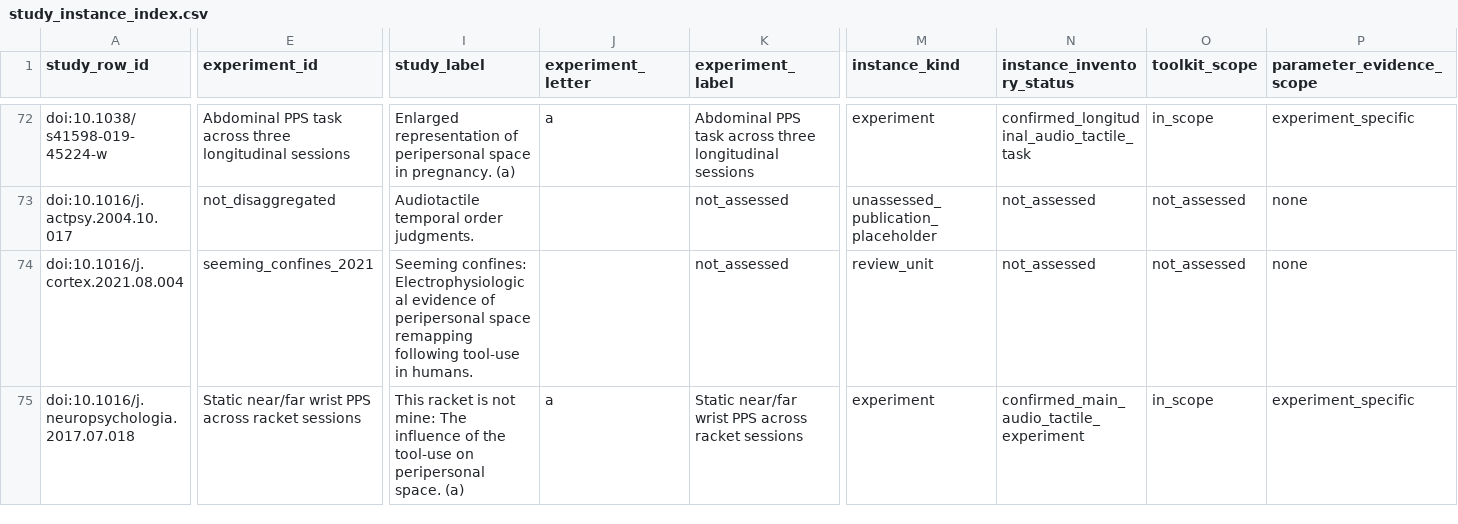
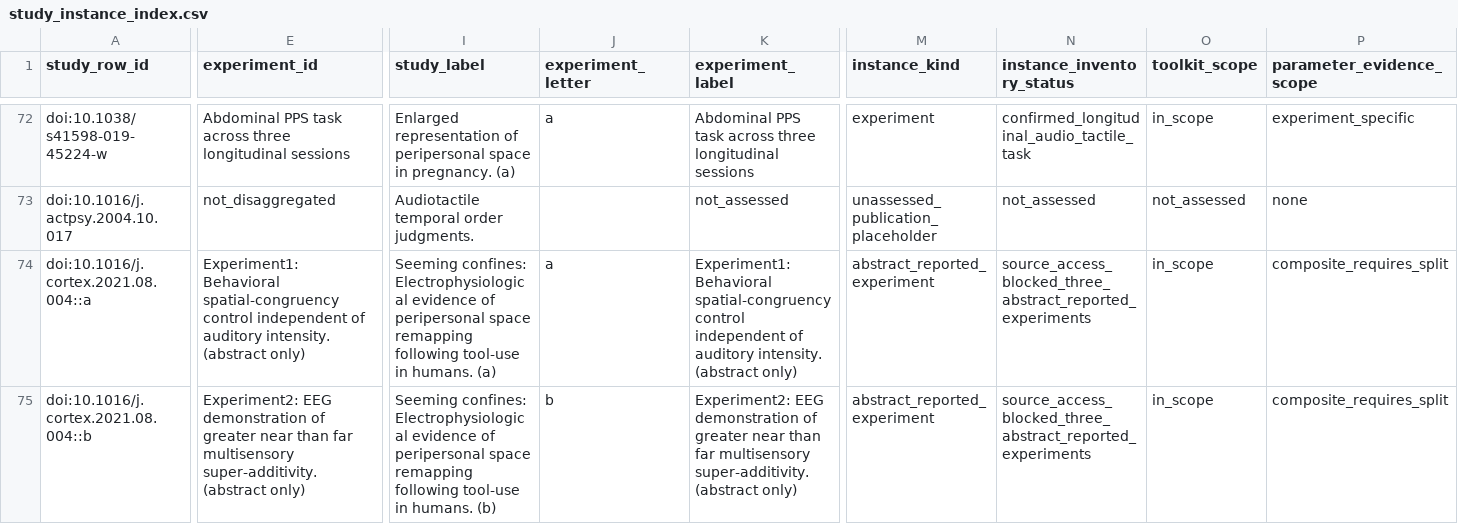
Before and after one commit to GeorgeFejer91/pps-kit, a CSV file: For-AI/research/literature/audiotactile-paper-metadata-audit/publication-parameter-matrix/study_instance_index.csv, drawn as a sheet; only a part is shown, gaps mark what is left out; the shorter side is filled out with more unchanged rows; rows hold the shown columns only; the diff covers the shown part only; the diff names each change by its address in the sheet, - before the commit and + after, or states it on an @@ line.

```diff
--- a/For-AI/research/literature/audiotactile-paper-metadata-audit/publication-parameter-matrix/study_instance_index.csv
+++ b/For-AI/research/literature/audiotactile-paper-metadata-audit/publication-parameter-matrix/study_instance_index.csv
-A74 (study_row_id): doi:10.1016/j.cortex.2021.08.004
+A74 (study_row_id): doi:10.1016/j.cortex.2021.08.004::a
-E74 (experiment_id): seeming_confines_2021
+E74 (experiment_id): Experiment1: Behavioral spatial-congruency control independent of auditory intensity. (abstract only)
-I74 (study_label): …in humans.
+I74 (study_label): …in humans. (a)
-J74 (experiment_letter): (empty)
+J74 (experiment_letter): a
-K74 (experiment_label): not_assessed
+K74 (experiment_label): Experiment1: Behavioral spatial-congruency control independent of auditory intensity. (abstract only)
-M74 (instance_kind): review_unit
+M74 (instance_kind): abstract_reported_experiment
-N74 (instance_inventory_status): not_assessed
+N74 (instance_inventory_status): source_access_blocked_three_abstract_reported_experiments
-O74 (toolkit_scope): not_assessed
+O74 (toolkit_scope): in_scope
-P74 (parameter_evidence_scope): none
+P74 (parameter_evidence_scope): composite_requires_split
+row 75: doi:10.1016/j.cortex.2021.08.004::b | Experiment2: EEG demonstration of greater near than far multisensory super-additivity. (abstract only) | Seeming confines: Electrophysiological evidence of peripersonal space remapping following tool-use in humans. (b) | b | Experiment2: EEG demonstration of greater near than far multisensory super-additivity. (abstract only) | abstract_reported_experiment | source_access_blocked_three_abstract_reported_experiments | in_scope | composite_requires_split
```
Also changed, not shown: 2 added rows and 34 edited cells elsewhere in this file, For-AI/research/literature/audiotactile-paper-metadata-audit/publication-parameter-matrix/publication_current_input_review_matrix.csv, For-AI/research/literature/audiotactile-paper-metadata-audit/publication-parameter-matrix/publication_target_method_validation_gap_matrix.csv, 28 other files.
